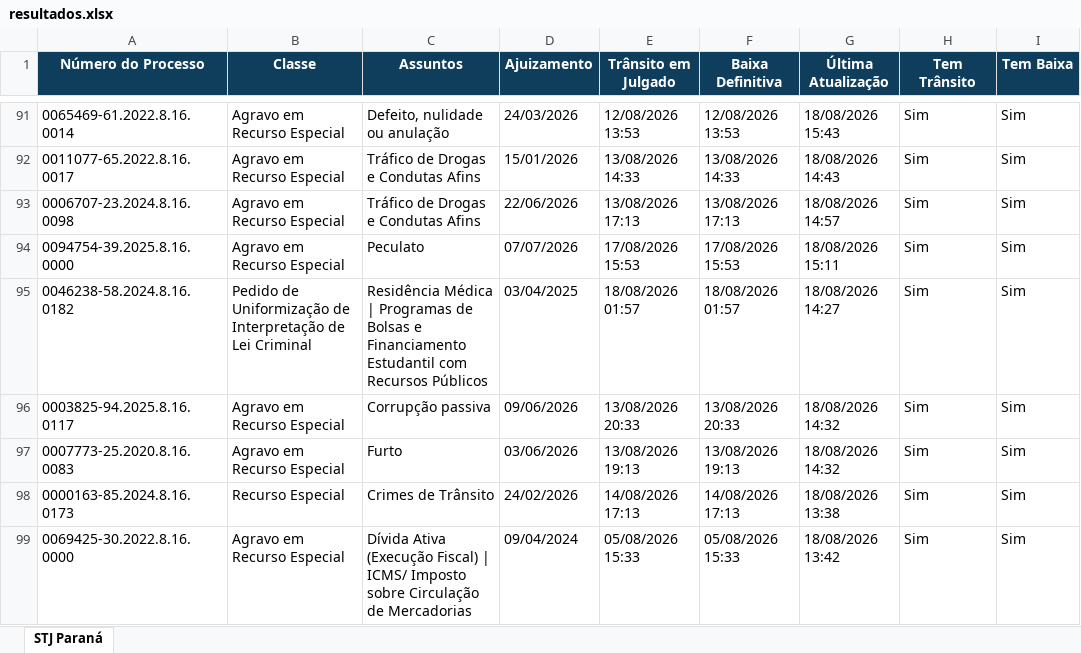
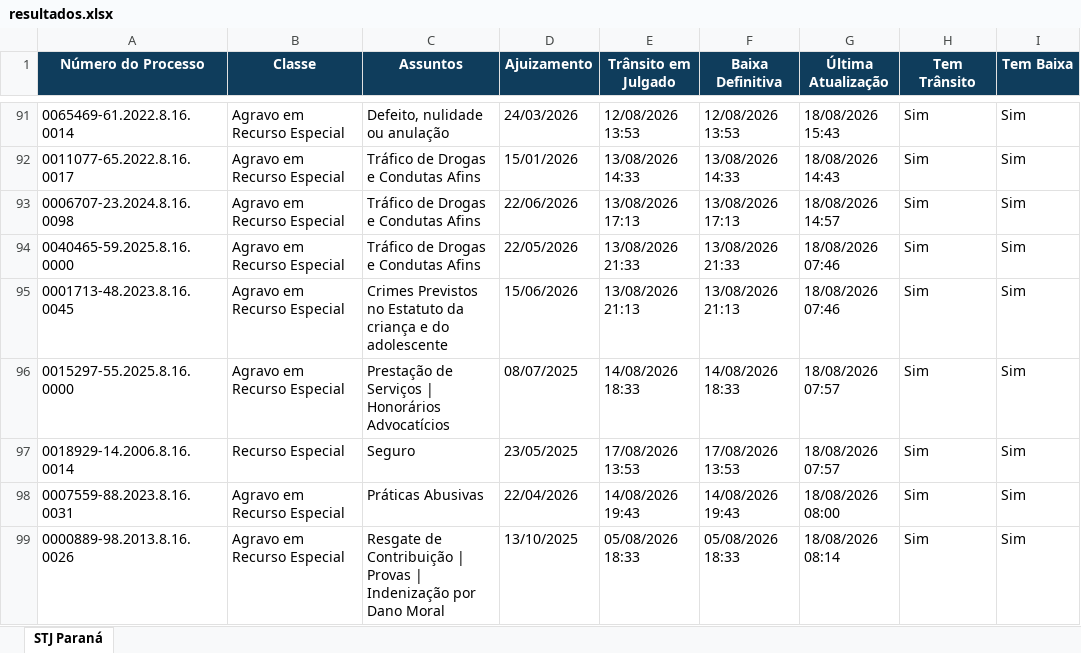
Before and after one commit to narleysousa/Consulta-STJ, an Excel workbook: docs/resultados.xlsx, sheet STJ Paraná, drawn as a sheet; only a part is shown, gaps mark what is left out; values as stored, in another font and other column widths than the file's, no borders; removed rows and columns are numbered as before the commit, all else as after; the diff covers the shown part only; the diff names each change by its address in the sheet, - before the commit and + after, or states it on an @@ line.

```diff
--- a/docs/resultados.xlsx (sheet STJ Paraná)
+++ b/docs/resultados.xlsx (sheet STJ Paraná)
-A94 (Número do Processo): 0094754-39.2025.8.16.0000
+A94 (Número do Processo): 0040465-59.2025.8.16.0000
-C94 (Assuntos): Peculato
+C94 (Assuntos): Tráfico de Drogas e Condutas Afins
-D94 (Ajuizamento): 07/07/2026
+D94 (Ajuizamento): 22/05/2026
-E94 (Trânsito em Julgado): 17/08/2026 15:53
+E94 (Trânsito em Julgado): 13/08/2026 21:33
-F94 (Baixa Definitiva): 17/08/2026 15:53
+F94 (Baixa Definitiva): 13/08/2026 21:33
-G94 (Última Atualização): 18/08/2026 15:11
+G94 (Última Atualização): 18/08/2026 07:46
-row 95: 0046238-58.2024.8.16.0182 | Pedido de Uniformização de Interpretação de Lei Criminal | Residência Médica | Programas de Bolsas e Financiamento Estudantil com Recursos Públicos | 03/04/2025 | 18/08/2026 01:57 | 18/08/2026 01:57 | 18/08/2026 14:27 | Sim | Sim
-A95 (Número do Processo): 0003825-94.2025.8.16.0117
+A95 (Número do Processo): 0001713-48.2023.8.16.0045
-C95 (Assuntos): Corrupção passiva
+C95 (Assuntos): Crimes Previstos no Estatuto da criança e do adolescente
-D95 (Ajuizamento): 09/06/2026
+D95 (Ajuizamento): 15/06/2026
-E95 (Trânsito em Julgado): 13/08/2026 20:33
+E95 (Trânsito em Julgado): 13/08/2026 21:13
-F95 (Baixa Definitiva): 13/08/2026 20:33
+F95 (Baixa Definitiva): 13/08/2026 21:13
-G95 (Última Atualização): 18/08/2026 14:32
+G95 (Última Atualização): 18/08/2026 07:46
-A96 (Número do Processo): 0007773-25.2020.8.16.0083
+A96 (Número do Processo): 0015297-55.2025.8.16.0000
-C96 (Assuntos): Furto
+C96 (Assuntos): Prestação de Serviços | Honorários Advocatícios
-D96 (Ajuizamento): 03/06/2026
+D96 (Ajuizamento): 08/07/2025
-E96 (Trânsito em Julgado): 13/08/2026 19:13
+E96 (Trânsito em Julgado): 14/08/2026 18:33
-F96 (Baixa Definitiva): 13/08/2026 19:13
+F96 (Baixa Definitiva): 14/08/2026 18:33
-G96 (Última Atualização): 18/08/2026 14:32
+G96 (Última Atualização): 18/08/2026 07:57
-A97 (Número do Processo): 0000163-85.2024.8.16.0173
+A97 (Número do Processo): 0018929-14.2006.8.16.0014
-C97 (Assuntos): Crimes de Trânsito
+C97 (Assuntos): Seguro
-D97 (Ajuizamento): 24/02/2026
+D97 (Ajuizamento): 23/05/2025
-E97 (Trânsito em Julgado): 14/08/2026 17:13
+E97 (Trânsito em Julgado): 17/08/2026 13:53
-F97 (Baixa Definitiva): 14/08/2026 17:13
+F97 (Baixa Definitiva): 17/08/2026 13:53
-G97 (Última Atualização): 18/08/2026 13:38
+G97 (Última Atualização): 18/08/2026 07:57
+row 98: 0007559-88.2023.8.16.0031 | Agravo em Recurso Especial | Práticas Abusivas | 22/04/2026 | 14/08/2026 19:43 | 14/08/2026 19:43 | 18/08/2026 08:00 | Sim | Sim
-A99 (Número do Processo): 0069425-30.2022.8.16.0000
+A99 (Número do Processo): 0000889-98.2013.8.16.0026
-C99 (Assuntos): Dívida Ativa (Execução Fiscal) | ICMS/ Imposto sobre Circulação de Mercadorias
+C99 (Assuntos): Resgate de Contribuição | Provas | Indenização por Dano Moral
-D99 (Ajuizamento): 09/04/2024
+D99 (Ajuizamento): 13/10/2025
-E99 (Trânsito em Julgado): 05/08/2026 15:33
+E99 (Trânsito em Julgado): 05/08/2026 18:33
-F99 (Baixa Definitiva): 05/08/2026 15:33
+F99 (Baixa Definitiva): 05/08/2026 18:33
-G99 (Última Atualização): 18/08/2026 13:42
+G99 (Última Atualização): 18/08/2026 08:14
```
Also changed, not shown: 13 edited cells elsewhere in this sheet, 2 other files.
